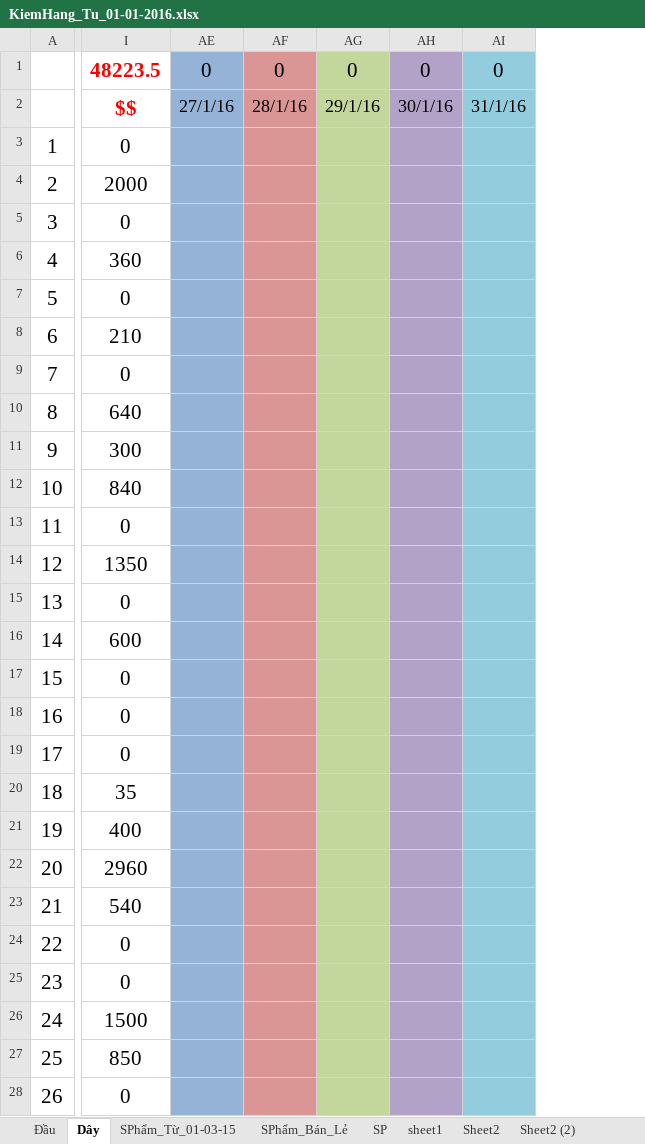
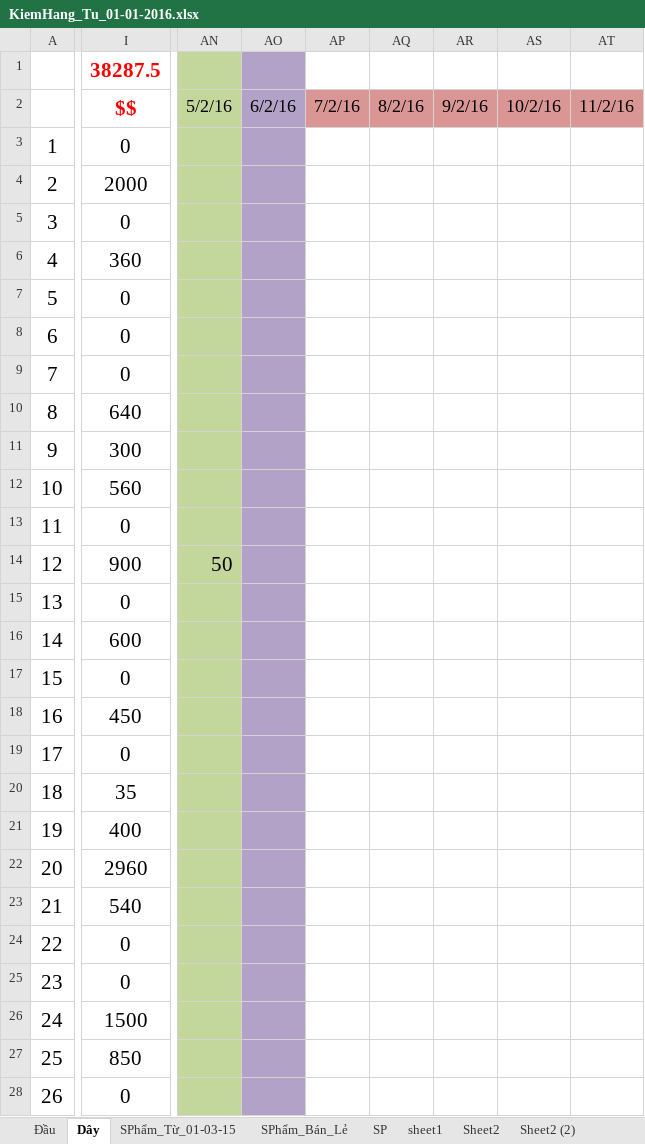
Before and after one commit to vipnat/QL_BanDayNit, an Excel workbook: KiemHang-21-01-2016/KiemHang_Tu_01-01-2016.xlsx, sheet Dây, drawn as a sheet; only a part is shown, gaps mark what is left out; values as stored, in another font and other column widths than the file's, no borders; removed rows and columns are numbered as before the commit, all else as after; rows hold the shown columns only; the diff covers the shown part only; the diff names each change by its address in the sheet, - before the commit and + after, or states it on an @@ line.

```diff
--- a/KiemHang-21-01-2016/KiemHang_Tu_01-01-2016.xlsx (sheet Dây)
+++ b/KiemHang-21-01-2016/KiemHang_Tu_01-01-2016.xlsx (sheet Dây)
@@ column AE hidden, row 2: 27/1/16 @@
@@ column AF hidden, row 2: 28/1/16 @@
@@ column AG hidden, row 2: 29/1/16 @@
@@ column AH hidden, row 2: 30/1/16 @@
@@ column AI hidden, row 2: 31/1/16 @@
+column AN, rows 2-14: 5/2/16 |  |  |  |  |  |  |  |  |  |  |  | 50
+column AO, row 2: 6/2/16
+column AP, row 2: 7/2/16
+column AQ, row 2: 8/2/16
+column AR, row 2: 9/2/16
+column AS, row 2: 10/2/16
+column AT, row 2: 11/2/16
-row 1:  | 48223.5 | 0 | 0 | 0 | 0 | 0
+row 1:  | 38287.5
-I8: 210
+I8: 0
-I12: 840
+I12: 560
-I14: 1350
+I14: 900
-I18: 0
+I18: 450
```
Also changed, not shown: 53 edited cells and cell formats elsewhere in this sheet, sheet SPhẩm_Từ_01-03-15, sheet Đầu, formulas that keep their value, hidden cells.
